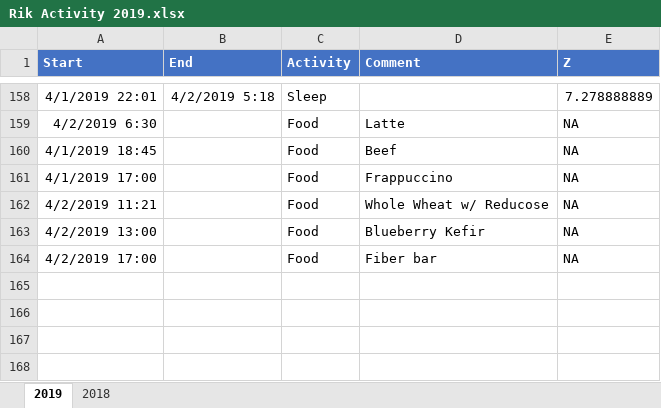
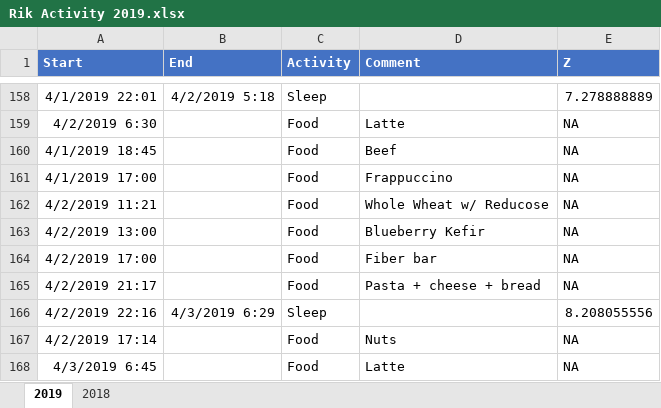
Before and after one commit to hbaocr/cgm, an Excel workbook: librelink/Rik Activity 2019.xlsx, sheet 2019, drawn as a sheet; only a part is shown, gaps mark what is left out; values as stored, in another font and other column widths than the file's, no borders; table styles not drawn; the diff names each change by its address in the sheet, - before the commit and + after, or states it on an @@ line.

```diff
--- a/librelink/Rik Activity 2019.xlsx (sheet 2019)
+++ b/librelink/Rik Activity 2019.xlsx (sheet 2019)
+row 165: 4/2/2019 21:17 |  | Food | Pasta + cheese + bread | NA
+row 166: 4/2/2019 22:16 | 4/3/2019 6:29 | Sleep |  | 8.208055556
+row 167: 4/2/2019 17:14 |  | Food | Nuts | NA
+row 168: 4/3/2019 6:45 |  | Food | Latte | NA
```
Also changed, not shown: librelink/Librelink.xlsx, 2 other files.
